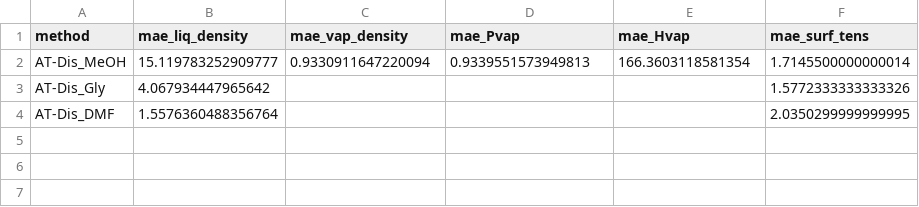
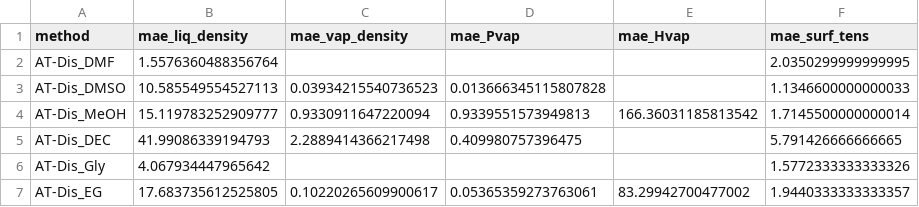
Before and after one commit to MaginnGroup/ES-FFO-Public, a CSV file: Opt_ES/analysis/at_00/ExpVal/ms_val/mae_props.csv, drawn as a sheet.

```diff
--- a/Opt_ES/analysis/at_00/ExpVal/ms_val/mae_props.csv
+++ b/Opt_ES/analysis/at_00/ExpVal/ms_val/mae_props.csv
@@ -1,4 +1,7 @@
 method,mae_liq_density,mae_vap_density,mae_Pvap,mae_Hvap,mae_surf_tens
-AT-Dis_MeOH,15.119783252909777,0.9330911647220094,0.9339551573949813,166.3603118581354,1.7145500000000014
+AT-Dis_DMF,1.5576360488356764,,,,2.0350299999999995
+AT-Dis_DMSO,10.585549554527113,0.03934215540736523,0.013666345115807828,,1.1346600000000033
+AT-Dis_MeOH,15.119783252909777,0.9330911647220094,0.9339551573949813,166.36031185813542,1.7145500000000014
+AT-Dis_DEC,41.99086339194793,2.2889414366217498,0.409980757396475,,5.791426666666665
 AT-Dis_Gly,4.067934447965642,,,,1.5772333333333326
-AT-Dis_DMF,1.5576360488356764,,,,2.0350299999999995
+AT-Dis_EG,17.683735612525805,0.10220265609900617,0.05365359273763061,83.29942700477002,1.9440333333333357
```
Also changed, not shown: Opt_ES/analysis/at_00/ExpVal/ms_val/mapd_props.csv, Opt_ES/analysis/at_00/MeOH/ExpVal/opt_res/ms_val/error_data.csv, 13 other files.
